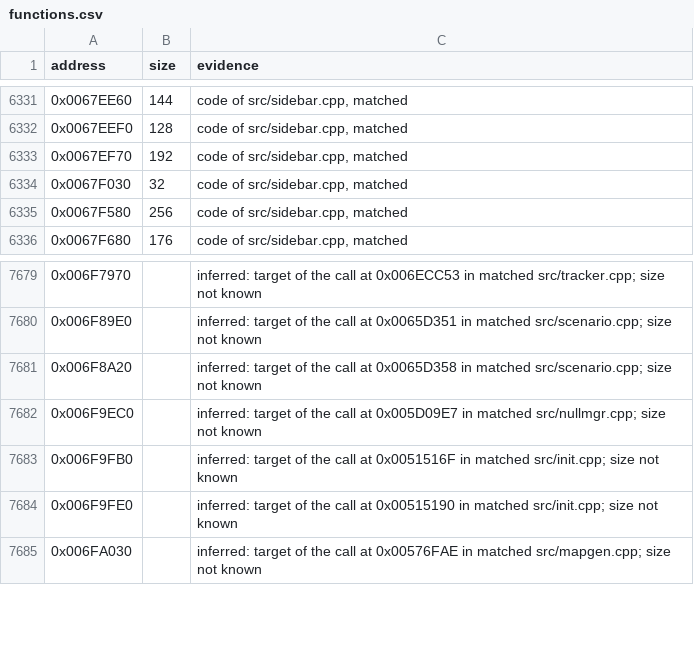
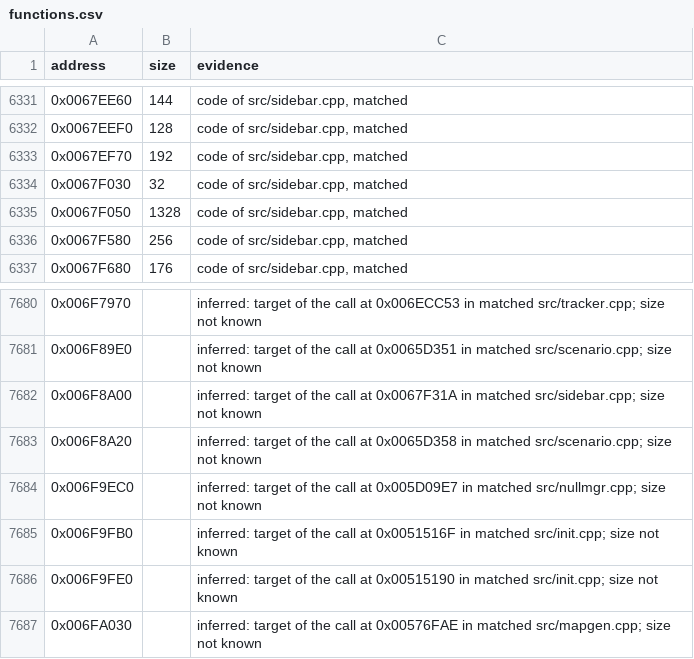
Before and after one commit to meastes/RedAlert2, a CSV file: config/ra2-1.006/functions.csv, drawn as a sheet; only a part is shown, gaps mark what is left out; the diff names each change by its address in the sheet, - before the commit and + after, or states it on an @@ line.

Commit message:
Match 3 more sidebar.cpp functions

```diff
--- a/config/ra2-1.006/functions.csv
+++ b/config/ra2-1.006/functions.csv
+row 6335: 0x0067F050 | 1328 | code of src/sidebar.cpp, matched
+row 7682: 0x006F8A00 |  | inferred: target of the call at 0x0067F31A in matched src/sidebar.cpp; size not known
```
Also changed, not shown: config/ra2-1.006/modules.csv, 1 other file.
